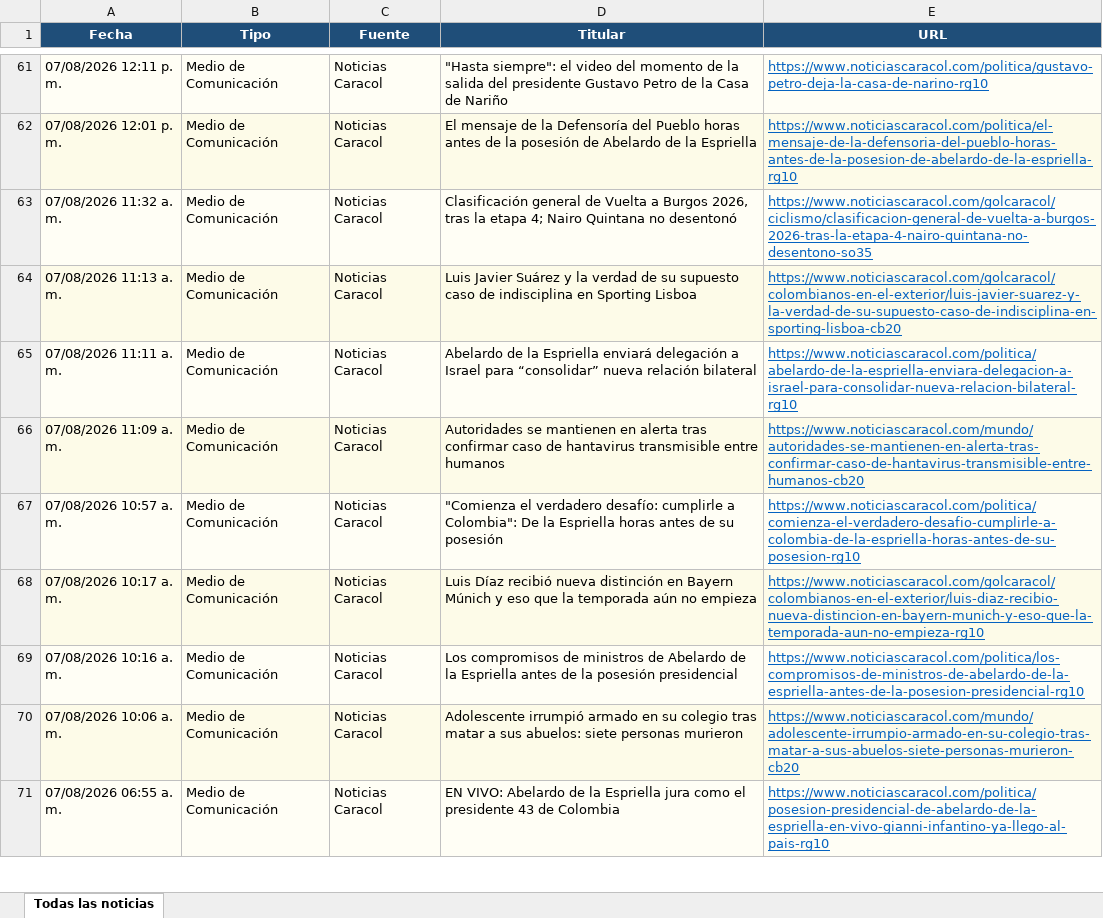
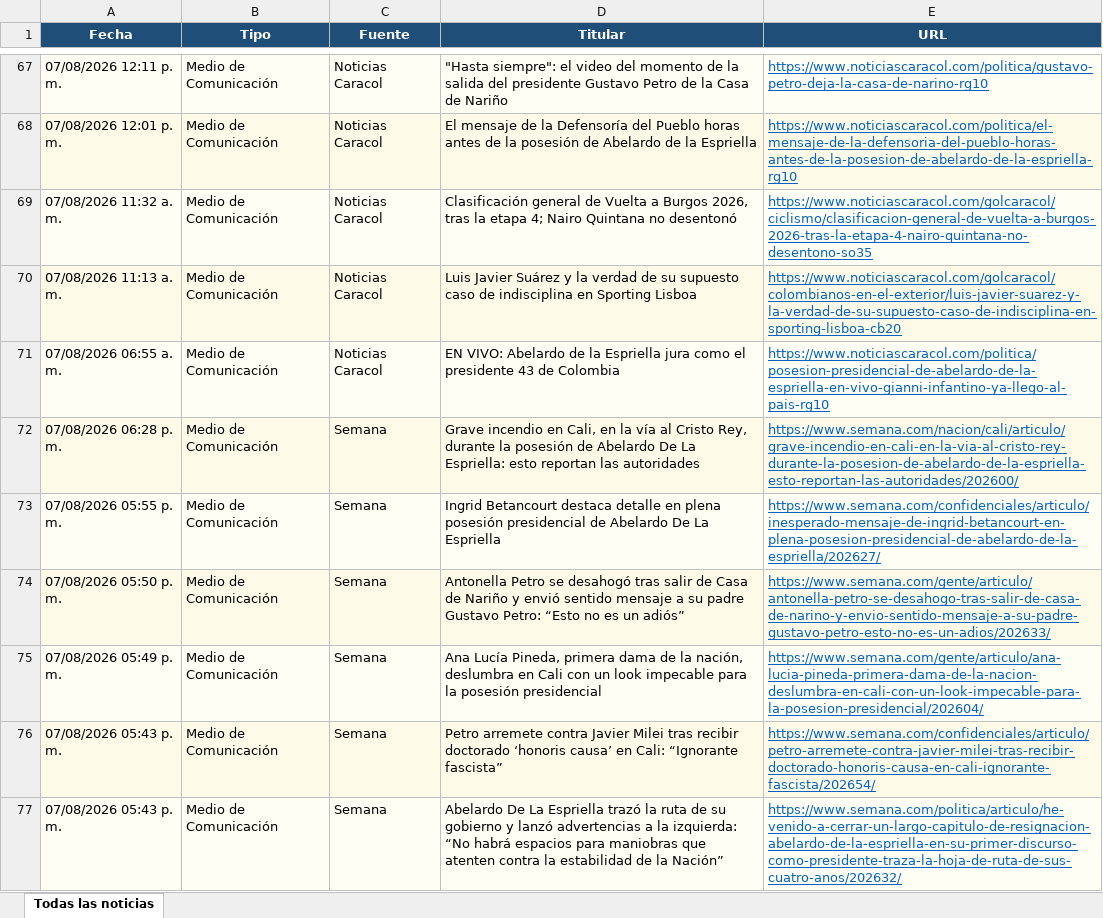
Before and after one commit to kevin961312/UltimaHora, an Excel workbook: docs/ultimahora.xlsx, sheet Todas las noticias, drawn as a sheet; only a part is shown, gaps mark what is left out; values as stored, in another font and other column widths than the file's, no borders; removed rows and columns are numbered as before the commit, all else as after; the diff covers the shown part only; the diff names each change by its address in the sheet, - before the commit and + after, or states it on an @@ line.

```diff
--- a/docs/ultimahora.xlsx (sheet Todas las noticias)
+++ b/docs/ultimahora.xlsx (sheet Todas las noticias)
-row 65: 07/08/2026 11:11 a. m. | Medio de Comunicación | Noticias Caracol | Abelardo de la Espriella enviará delegación a Israel para “consolidar” nueva relación bilateral | https://www.noticiascaracol.com/politica/abelardo-de-la-espriella-enviara-delegacion-a-israel-para-consolidar-nueva-relacion-bilateral-rg10
-row 66: 07/08/2026 11:09 a. m. | Medio de Comunicación | Noticias Caracol | Autoridades se mantienen en alerta tras confirmar caso de hantavirus transmisible entre humanos | https://www.noticiascaracol.com/mundo/autoridades-se-mantienen-en-alerta-tras-confirmar-caso-de-hantavirus-transmisible-entre-humanos-cb20
-row 67: 07/08/2026 10:57 a. m. | Medio de Comunicación | Noticias Caracol | "Comienza el verdadero desafío: cumplirle a Colombia": De la Espriella horas antes de su posesión | https://www.noticiascaracol.com/politica/comienza-el-verdadero-desafio-cumplirle-a-colombia-de-la-espriella-horas-antes-de-su-posesion-rg10
-row 68: 07/08/2026 10:17 a. m. | Medio de Comunicación | Noticias Caracol | Luis Díaz recibió nueva distinción en Bayern Múnich y eso que la temporada aún no empieza | https://www.noticiascaracol.com/golcaracol/colombianos-en-el-exterior/luis-diaz-recibio-nueva-distincion-en-bayern-munich-y-eso-que-la-temporada-aun-no-empieza-rg10
-row 69: 07/08/2026 10:16 a. m. | Medio de Comunicación | Noticias Caracol | Los compromisos de ministros de Abelardo de la Espriella antes de la posesión presidencial | https://www.noticiascaracol.com/politica/los-compromisos-de-ministros-de-abelardo-de-la-espriella-antes-de-la-posesion-presidencial-rg10
-row 70: 07/08/2026 10:06 a. m. | Medio de Comunicación | Noticias Caracol | Adolescente irrumpió armado en su colegio tras matar a sus abuelos: siete personas murieron | https://www.noticiascaracol.com/mundo/adolescente-irrumpio-armado-en-su-colegio-tras-matar-a-sus-abuelos-siete-personas-murieron-cb20
+row 72: 07/08/2026 06:28 p. m. | Medio de Comunicación | Semana | Grave incendio en Cali, en la vía al Cristo Rey, durante la posesión de Abelardo De La Espriella: esto reportan las autoridades | https://www.semana.com/nacion/cali/articulo/grave-incendio-en-cali-en-la-via-al-cristo-rey-durante-la-posesion-de-abelardo-de-la-espriella-esto-reportan-las-autoridades/202600/
+row 73: 07/08/2026 05:55 p. m. | Medio de Comunicación | Semana | Ingrid Betancourt destaca detalle en plena posesión presidencial de Abelardo De La Espriella | https://www.semana.com/confidenciales/articulo/inesperado-mensaje-de-ingrid-betancourt-en-plena-posesion-presidencial-de-abelardo-de-la-espriella/202627/
+row 74: 07/08/2026 05:50 p. m. | Medio de Comunicación | Semana | Antonella Petro se desahogó tras salir de Casa de Nariño y envió sentido mensaje a su padre Gustavo Petro: “Esto no es un adiós” | https://www.semana.com/gente/articulo/antonella-petro-se-desahogo-tras-salir-de-casa-de-narino-y-envio-sentido-mensaje-a-su-padre-gustavo-petro-esto-no-es-un-adios/202633/
+row 75: 07/08/2026 05:49 p. m. | Medio de Comunicación | Semana | Ana Lucía Pineda, primera dama de la nación, deslumbra en Cali con un look impecable para la posesión presidencial | https://www.semana.com/gente/articulo/ana-lucia-pineda-primera-dama-de-la-nacion-deslumbra-en-cali-con-un-look-impecable-para-la-posesion-presidencial/202604/
+row 76: 07/08/2026 05:43 p. m. | Medio de Comunicación | Semana | Petro arremete contra Javier Milei tras recibir doctorado ‘honoris causa’ en Cali: “Ignorante fascista” | https://www.semana.com/confidenciales/articulo/petro-arremete-contra-javier-milei-tras-recibir-doctorado-honoris-causa-en-cali-ignorante-fascista/202654/
+row 77: 07/08/2026 05:43 p. m. | Medio de Comunicación | Semana | Abelardo De La Espriella trazó la ruta de su gobierno y lanzó advertencias a la izquierda: “No habrá espacios para maniobras que atenten contra la estabilidad de la Nación” | https://www.semana.com/politica/articulo/he-venido-a-cerrar-un-largo-capitulo-de-resignacion-abelardo-de-la-espriella-en-su-primer-discurso-como-presidente-traza-la-hoja-de-ruta-de-sus-cuatro-anos/202632/
```
Also changed, not shown: 113 added rows, 115 removed rows, 21 moved rows and 46 edited cells elsewhere in this sheet, 1 other file.
